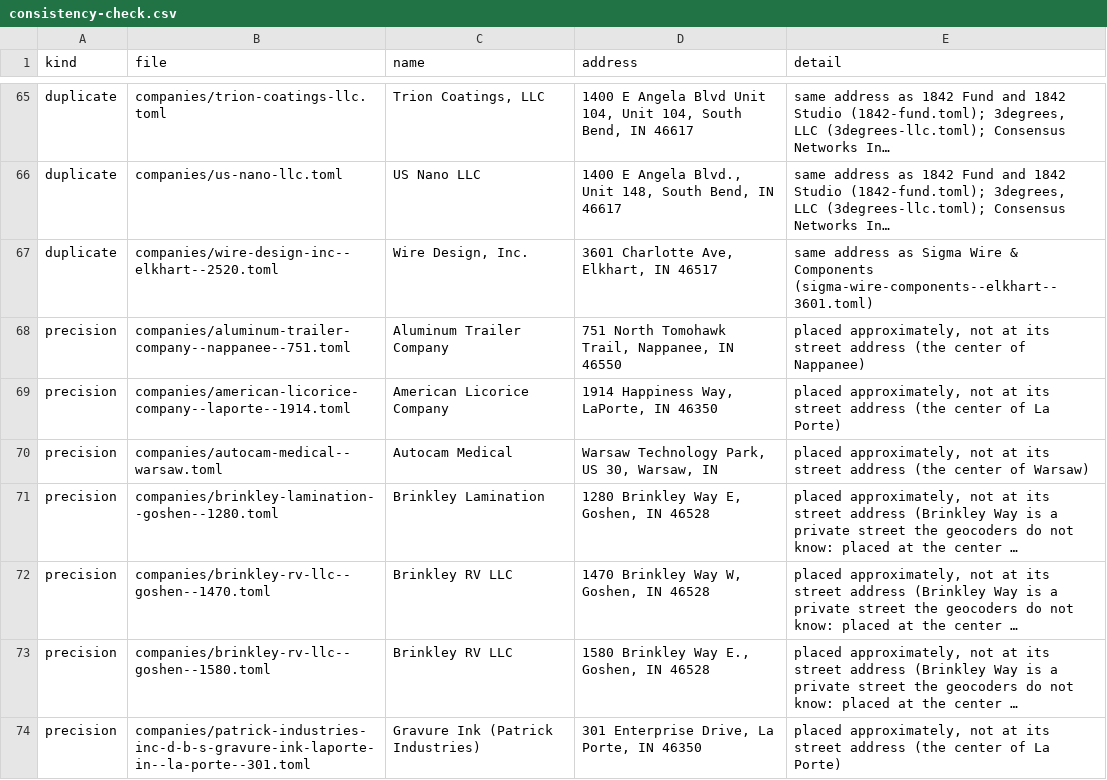
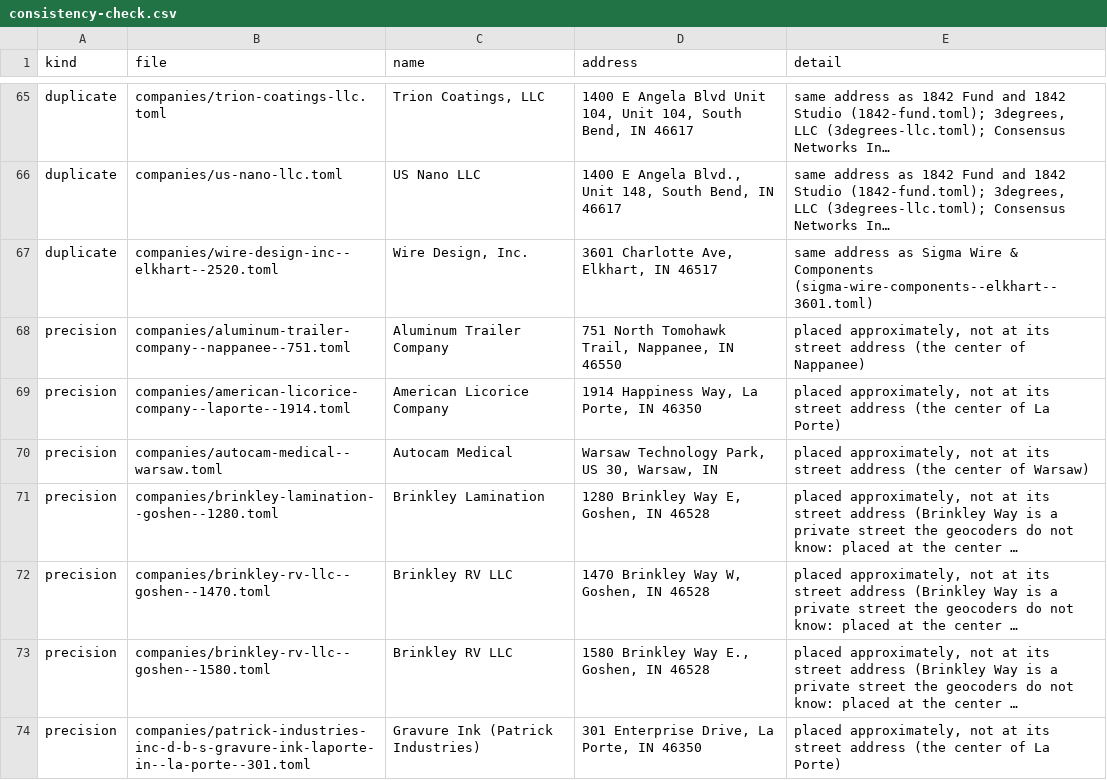
Before and after one commit to nd-pair/michiana-manufacturing, a CSV file: audits/consistency-check.csv, drawn as a sheet; only a part is shown, gaps mark what is left out; long unchanged cells end in ….

```diff
--- a/audits/consistency-check.csv
+++ b/audits/consistency-check.csv
@@ -68,3 +68,3 @@ duplicate,companies/wire-design-inc--elkhart--2520.toml,"Wire Design, Inc.","360
 precision,companies/aluminum-trailer-company--nappanee--751.toml,Aluminum Trailer Company,"751 North Tomohawk Trail, Nappanee, IN 46550","placed approximately, not at its street address (the center of Nappanee)"
-precision,companies/american-licorice-company--laporte--1914.toml,American Licorice Company,"1914 Happiness Way, LaPorte, IN 46350","placed approximately, not at its street address (the center of La Porte)"
+precision,companies/american-licorice-company--laporte--1914.toml,American Licorice Company,"1914 Happiness Way, La Porte, IN 46350","placed approximately, not at its street address (the center of La Porte)"
 precision,companies/autocam-medical--warsaw.toml,Autocam Medical,"Warsaw Technology Park, US 30, Warsaw, IN","placed approximately, not at its street address (the center of Warsaw)"
```
Also changed, not shown: 21 other files.
